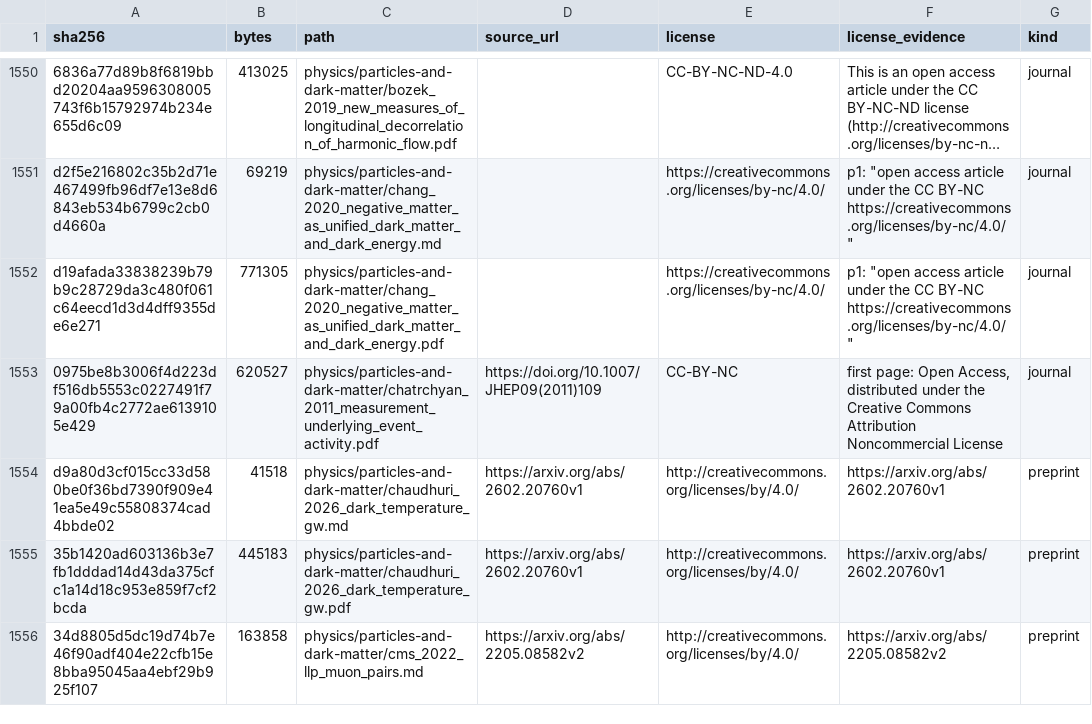
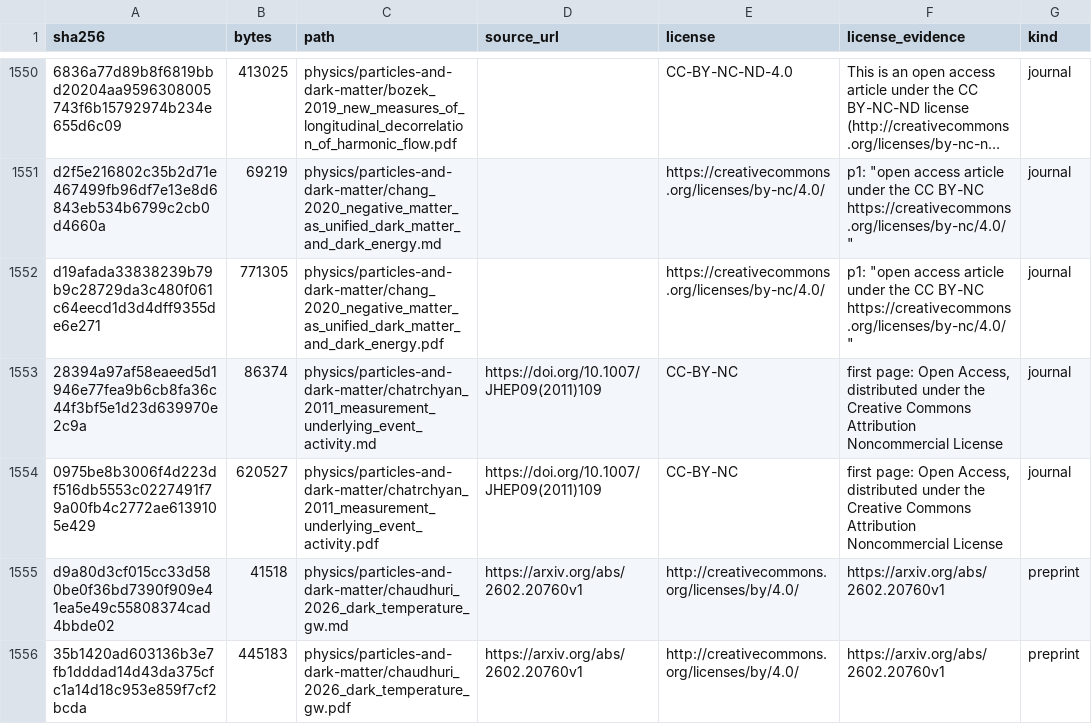
Before and after one commit to Oichkatzelesfrettschen/gororoba-documents-public, a TSV file: manifest.tsv, drawn as a sheet; only a part is shown, gaps mark what is left out; the shorter side is filled out with more unchanged rows; long unchanged cells end in …; the diff names each change by its address in the sheet, - before the commit and + after, or states it on an @@ line.

Commit message:
transcriptions: Marker transcription of CMS 2011, underlying event activity

```diff
--- a/manifest.tsv
+++ b/manifest.tsv
+row 1553: 28394a97af58eaeed5d1946e77fea9b6cb8fa36c44f3bf5e1d23d639970e2c9a | 86374 | physics/particles-and-dark-matter/chatrchyan_2011_measurement_underlying_event_activity.md | https://doi.org/10.1007/JHEP09(2011)109 | CC-BY-NC | first page: Open Access, distributed under the Creative Commons Attribution Noncommercial License | journal
```
Also changed, not shown: 1 other file.
